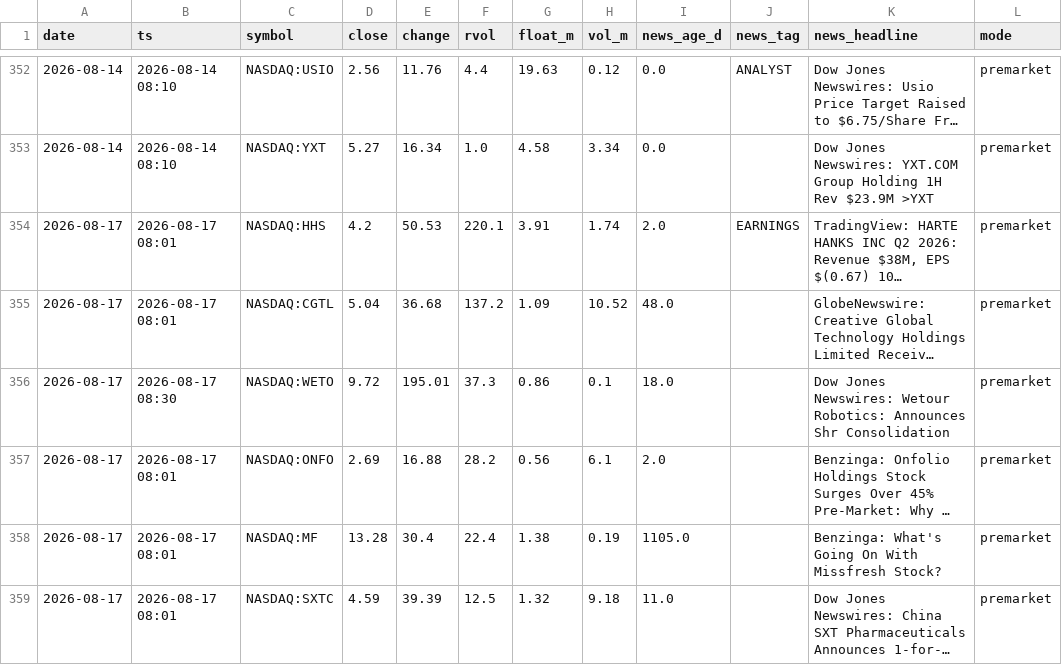
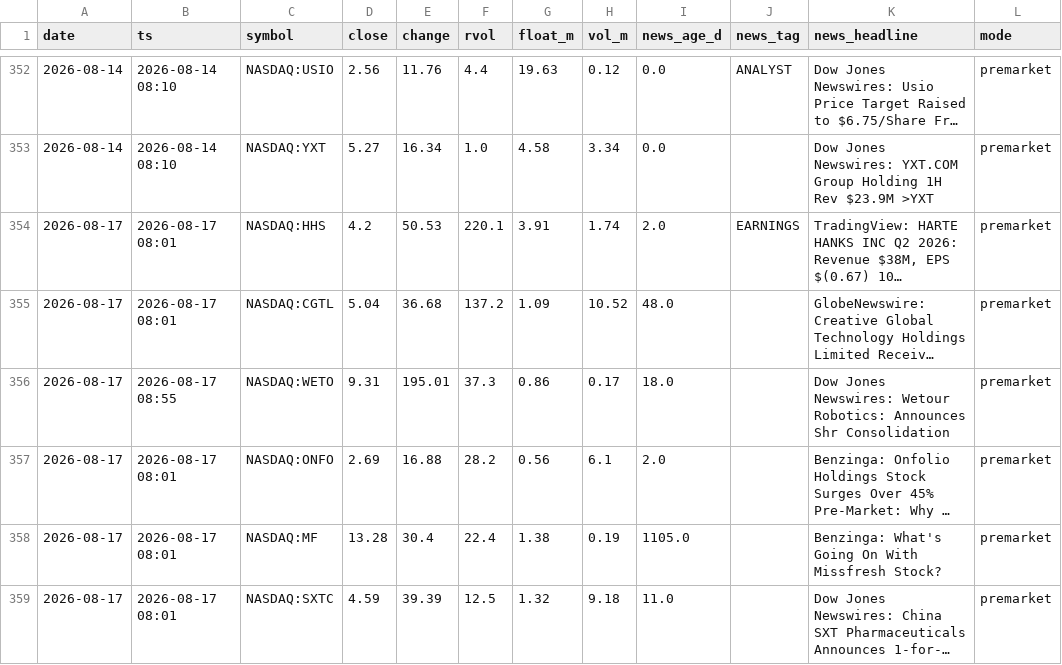
Before and after one commit to ChrisM001/scanner-site, a CSV file: stock_scan_log.csv, drawn as a sheet; only a part is shown, gaps mark what is left out; long unchanged cells end in …; the diff names each change by its address in the sheet, - before the commit and + after, or states it on an @@ line.

```diff
--- a/stock_scan_log.csv
+++ b/stock_scan_log.csv
-B356 (ts): 2026-08-17 08:30
+B356 (ts): 2026-08-17 08:55
-D356 (close): 9.72
+D356 (close): 9.31
-H356 (vol_m): 0.1
+H356 (vol_m): 0.17
```
Also changed, not shown: crypto_scan_log.csv, 1 other file.
